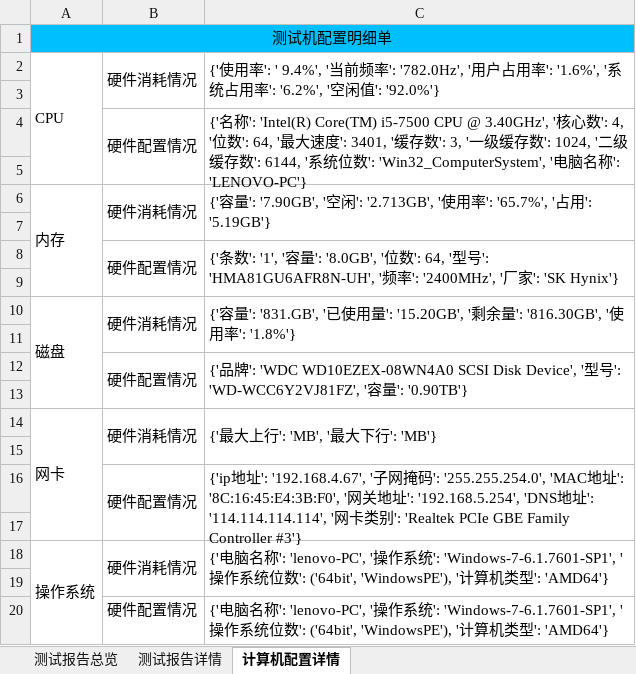
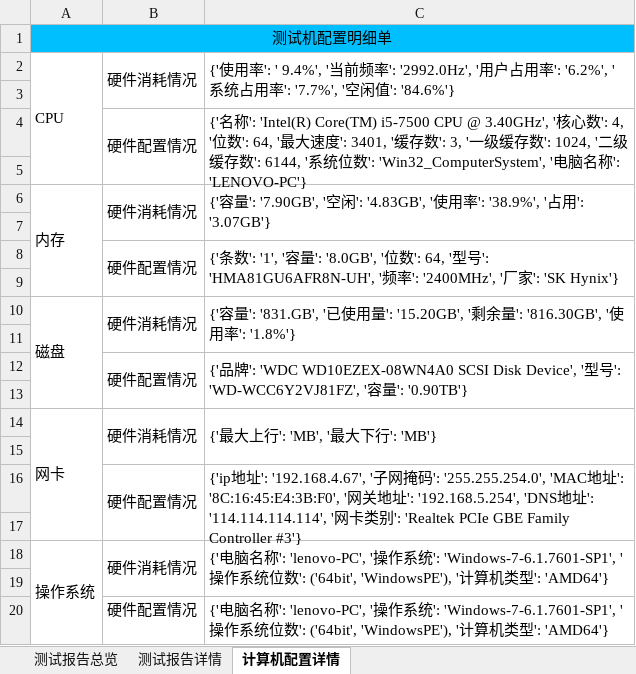
Before and after one commit to houc/MyCode, an Excel workbook: report/ExcelReport.xlsx, sheet 计算机配置详情, drawn as a sheet; values as stored, in another font and other column widths than the file's, no borders; the diff names each change by its address in the sheet, - before the commit and + after, or states it on an @@ line.

```diff
--- a/report/ExcelReport.xlsx (sheet 计算机配置详情)
+++ b/report/ExcelReport.xlsx (sheet 计算机配置详情)
-C2: …前频率': '782.0Hz', '用户占用率': '1.6%', '系统占用率': '6.2%', '空闲值': '92.0%'}
+C2: …前频率': '2992.0Hz', '用户占用率': '6.2%', '系统占用率': '7.7%', '空闲值': '84.6%'}
-C6: …闲': '2.713GB', '使用率': '65.7%', '占用': '5.19GB'}
+C6: …闲': '4.83GB', '使用率': '38.9%', '占用': '3.07GB'}
```
Also changed, not shown: sheet 测试报告详情, charts or pictures, 11 other files.
